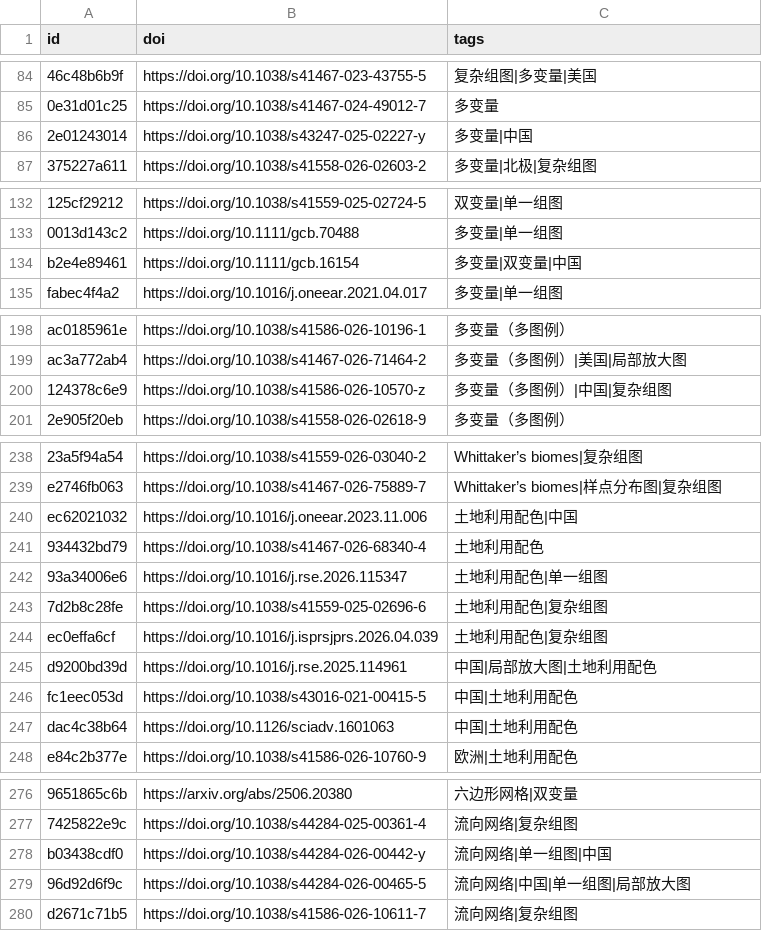
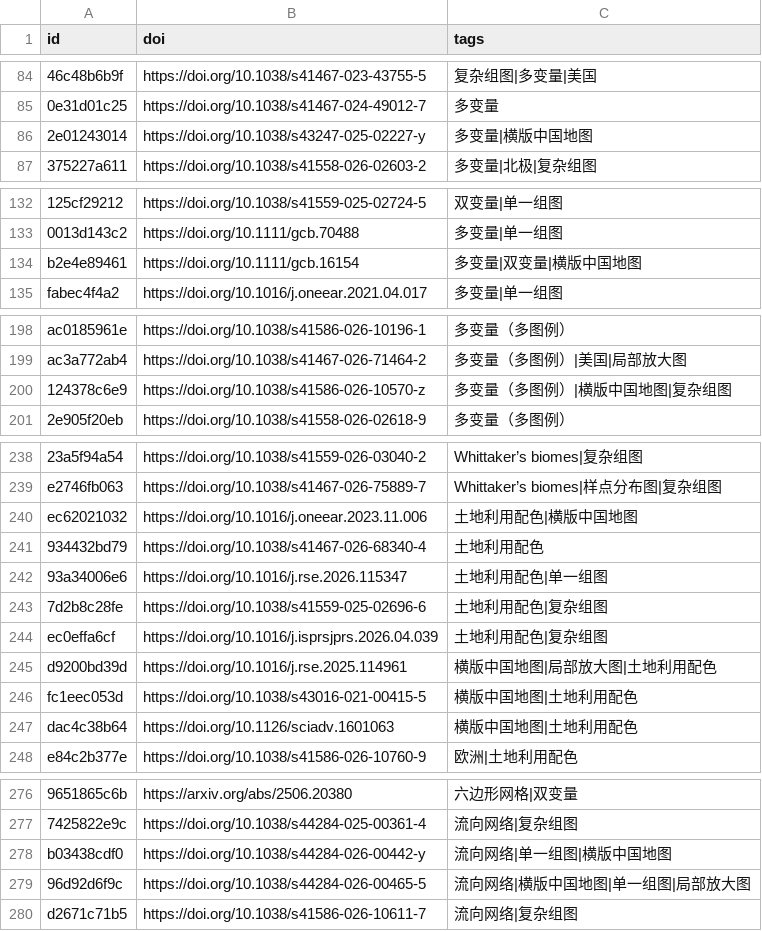
Before and after one commit to zbhgis/GeoSciPlot, a CSV file: meta/titles.csv, drawn as a sheet; only a part is shown, gaps mark what is left out; the diff covers the shown part only; the diff names each change by its address in the sheet, - before the commit and + after, or states it on an @@ line.

Commit message:
fix(tags): 标签「中国」更名「横版中国地图」（11 张图，消除与其他版式中国地图的歧义）

```diff
--- a/meta/titles.csv
+++ b/meta/titles.csv
-C86 (tags): 多变量|中国
+C86 (tags): 多变量|横版中国地图
-C134 (tags): 多变量|双变量|中国
+C134 (tags): 多变量|双变量|横版中国地图
-C200 (tags): 多变量（多图例）|中国|复杂组图
+C200 (tags): 多变量（多图例）|横版中国地图|复杂组图
-C240 (tags): 土地利用配色|中国
+C240 (tags): 土地利用配色|横版中国地图
-C245 (tags): 中国|局部放大图|土地利用配色
+C245 (tags): 横版中国地图|局部放大图|土地利用配色
-C246:C247 (tags): 中国|土地利用配色
+C246:C247 (tags): 横版中国地图|土地利用配色
-C278 (tags): 流向网络|单一组图|中国
+C278 (tags): 流向网络|单一组图|横版中国地图
-C279 (tags): 流向网络|中国|单一组图|局部放大图
+C279 (tags): 流向网络|横版中国地图|单一组图|局部放大图
```
Also changed, not shown: 2 edited cells elsewhere in this file, 1 other file.
